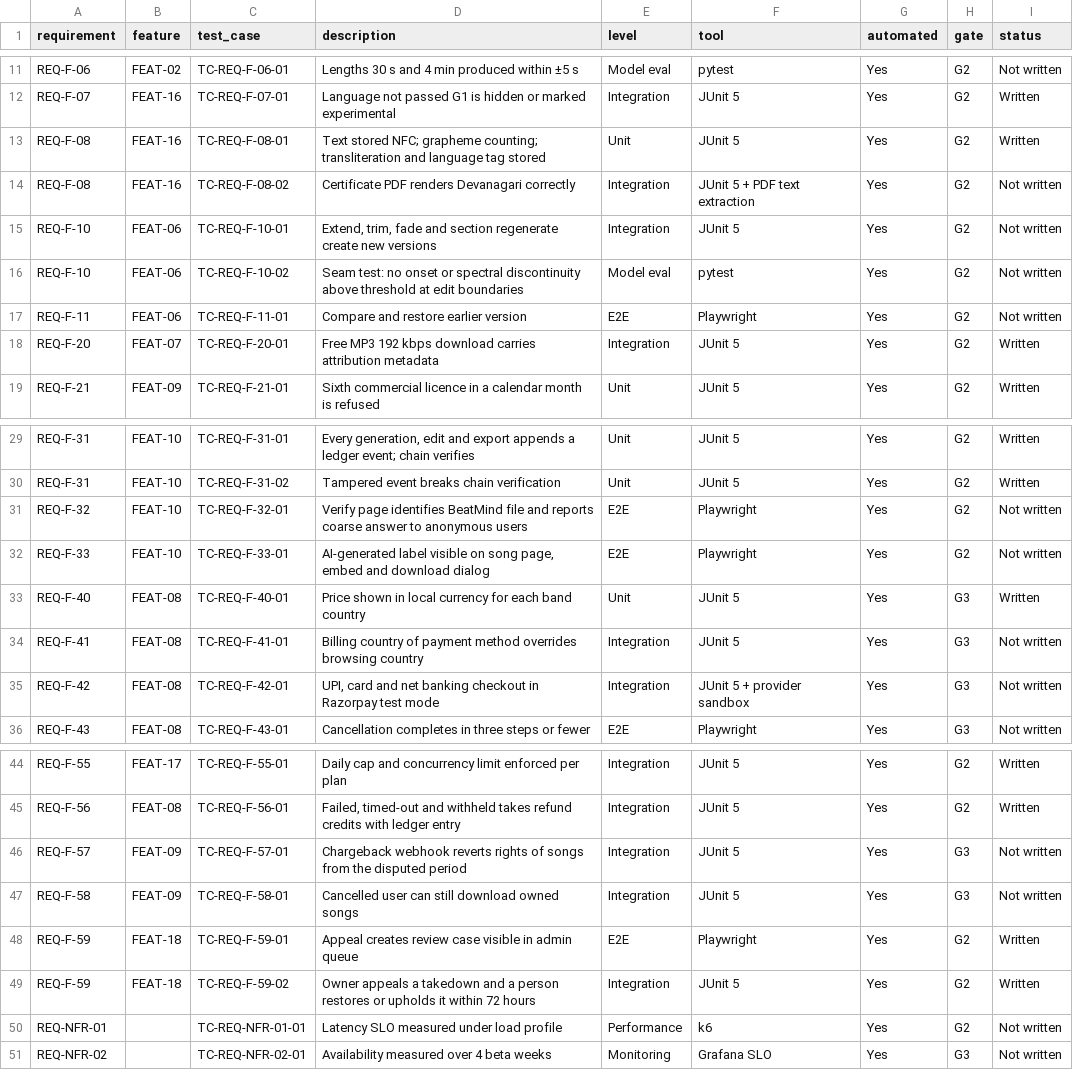
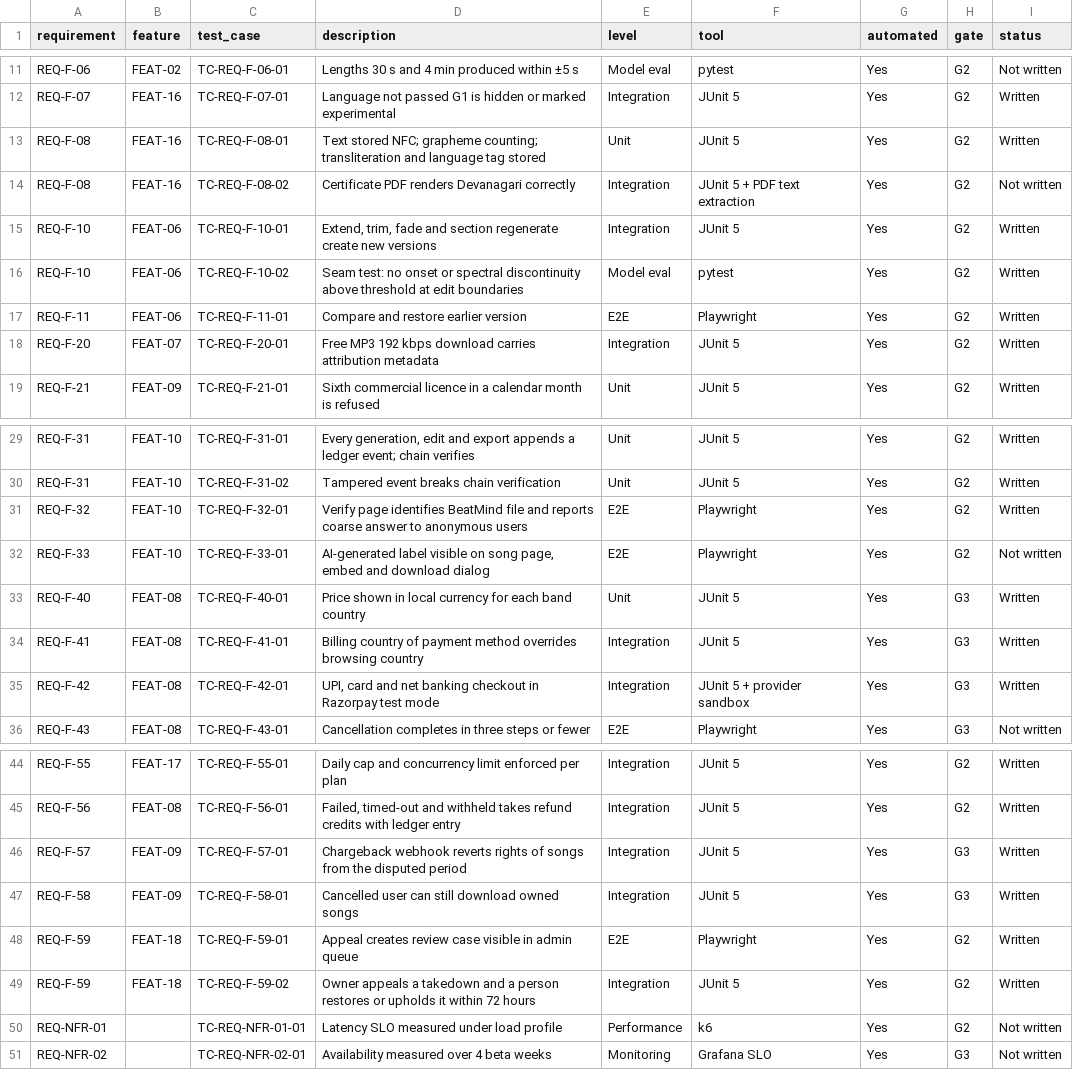
Before and after one commit to amitkumarsingh1697/BeatMind_AI, a CSV file: docs/07-quality/rtm.csv, drawn as a sheet; only a part is shown, gaps mark what is left out.

```diff
--- a/docs/07-quality/rtm.csv
+++ b/docs/07-quality/rtm.csv
@@ -14,5 +14,5 @@ REQ-F-08,FEAT-16,TC-REQ-F-08-01,Text stored NFC; grapheme counting; transliterat
 REQ-F-08,FEAT-16,TC-REQ-F-08-02,Certificate PDF renders Devanagari correctly,Integration,JUnit 5 + PDF text extraction,Yes,G2,Not written
-REQ-F-10,FEAT-06,TC-REQ-F-10-01,"Extend, trim, fade and section regenerate create new versions",Integration,JUnit 5,Yes,G2,Not written
-REQ-F-10,FEAT-06,TC-REQ-F-10-02,Seam test: no onset or spectral discontinuity above threshold at edit boundaries,Model eval,pytest,Yes,G2,Not written
-REQ-F-11,FEAT-06,TC-REQ-F-11-01,Compare and restore earlier version,E2E,Playwright,Yes,G2,Not written
+REQ-F-10,FEAT-06,TC-REQ-F-10-01,"Extend, trim, fade and section regenerate create new versions",Integration,JUnit 5,Yes,G2,Written
+REQ-F-10,FEAT-06,TC-REQ-F-10-02,Seam test: no onset or spectral discontinuity above threshold at edit boundaries,Model eval,pytest,Yes,G2,Written
+REQ-F-11,FEAT-06,TC-REQ-F-11-01,Compare and restore earlier version,E2E,Playwright,Yes,G2,Written
 REQ-F-20,FEAT-07,TC-REQ-F-20-01,Free MP3 192 kbps download carries attribution metadata,Integration,JUnit 5,Yes,G2,Written
@@ -30,7 +30,7 @@ REQ-F-31,FEAT-10,TC-REQ-F-31-01,"Every generation, edit and export appends a led
 REQ-F-31,FEAT-10,TC-REQ-F-31-02,Tampered event breaks chain verification,Unit,JUnit 5,Yes,G2,Written
-REQ-F-32,FEAT-10,TC-REQ-F-32-01,Verify page identifies BeatMind file and reports coarse answer to anonymous users,E2E,Playwright,Yes,G2,Not written
+REQ-F-32,FEAT-10,TC-REQ-F-32-01,Verify page identifies BeatMind file and reports coarse answer to anonymous users,E2E,Playwright,Yes,G2,Written
 REQ-F-33,FEAT-10,TC-REQ-F-33-01,"AI-generated label visible on song page, embed and download dialog",E2E,Playwright,Yes,G2,Not written
 REQ-F-40,FEAT-08,TC-REQ-F-40-01,Price shown in local currency for each band country,Unit,JUnit 5,Yes,G3,Written
-REQ-F-41,FEAT-08,TC-REQ-F-41-01,Billing country of payment method overrides browsing country,Integration,JUnit 5,Yes,G3,Not written
-REQ-F-42,FEAT-08,TC-REQ-F-42-01,"UPI, card and net banking checkout in Razorpay test mode",Integration,JUnit 5 + provider sandbox,Yes,G3,Not written
+REQ-F-41,FEAT-08,TC-REQ-F-41-01,Billing country of payment method overrides browsing country,Integration,JUnit 5,Yes,G3,Written
+REQ-F-42,FEAT-08,TC-REQ-F-42-01,"UPI, card and net banking checkout in Razorpay test mode",Integration,JUnit 5 + provider sandbox,Yes,G3,Written
 REQ-F-43,FEAT-08,TC-REQ-F-43-01,Cancellation completes in three steps or fewer,E2E,Playwright,Yes,G3,Not written
@@ -45,4 +45,4 @@ REQ-F-55,FEAT-17,TC-REQ-F-55-01,Daily cap and concurrency limit enforced per pla
 REQ-F-56,FEAT-08,TC-REQ-F-56-01,"Failed, timed-out and withheld takes refund credits with ledger entry",Integration,JUnit 5,Yes,G2,Written
-REQ-F-57,FEAT-09,TC-REQ-F-57-01,Chargeback webhook reverts rights of songs from the disputed period,Integration,JUnit 5,Yes,G3,Not written
-REQ-F-58,FEAT-09,TC-REQ-F-58-01,Cancelled user can still download owned songs,Integration,JUnit 5,Yes,G3,Not written
+REQ-F-57,FEAT-09,TC-REQ-F-57-01,Chargeback webhook reverts rights of songs from the disputed period,Integration,JUnit 5,Yes,G3,Written
+REQ-F-58,FEAT-09,TC-REQ-F-58-01,Cancelled user can still download owned songs,Integration,JUnit 5,Yes,G3,Written
 REQ-F-59,FEAT-18,TC-REQ-F-59-01,Appeal creates review case visible in admin queue,E2E,Playwright,Yes,G2,Written
```
Also changed, not shown: 18 other files.
